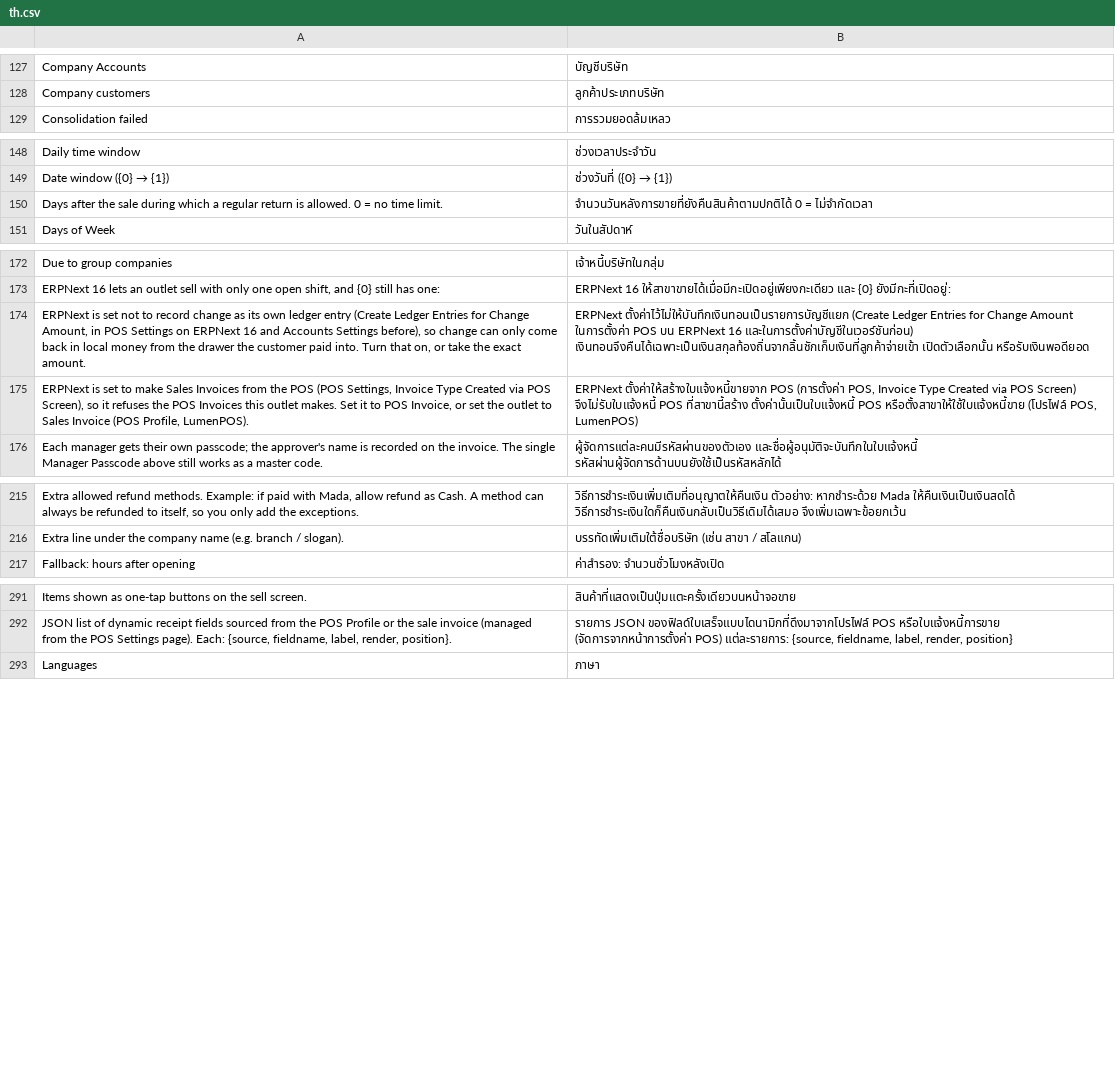
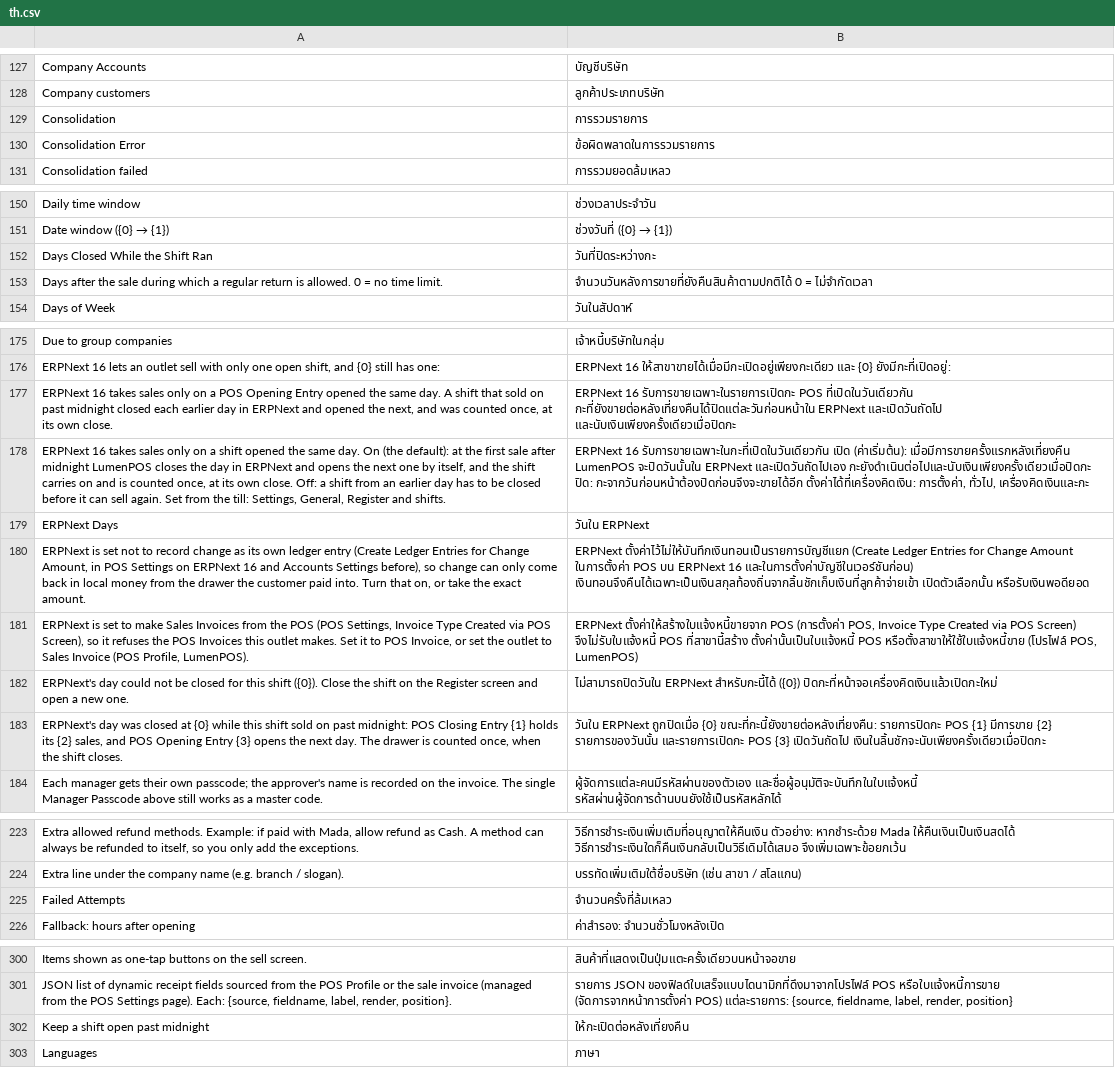
Before and after one commit to ma7mod7osam/LumenPOS, a CSV file: lumenpos/translations/th.csv, drawn as a sheet; only a part is shown, gaps mark what is left out; the diff covers the shown part only; the diff names each change by its address in the sheet, - before the commit and + after, or states it on an @@ line.

```diff
--- a/lumenpos/translations/th.csv
+++ b/lumenpos/translations/th.csv
+row 129: Consolidation | การรวมรายการ
+row 130: Consolidation Error | ข้อผิดพลาดในการรวมรายการ
+row 152: Days Closed While the Shift Ran | วันที่ปิดระหว่างกะ
+row 177: ERPNext 16 takes sales only on a POS Opening Entry opened the same day. A shift that sold on past midnight closed each earlier day in ERPNext and opened the next, and was counted once, at its own close. | ERPNext 16 รับการขายเฉพาะในรายการเปิดกะ POS ที่เปิดในวันเดียวกัน กะที่ยังขายต่อหลังเที่ยงคืนได้ปิดแต่ละวันก่อนหน้าใน ERPNext และเปิดวันถัดไป และนับเงินเพียงครั้งเดียวเมื่อปิดกะ
+row 178: ERPNext 16 takes sales only on a shift opened the same day. On (the default): at the first sale after midnight LumenPOS closes the day in ERPNext and opens the next one by itself, and the shift carries on and is counted once, at its own close. Off: a shift from an earlier day has to be closed before it can sell again. Set from the till: Settings, General, Register and shifts. | ERPNext 16 รับการขายเฉพาะในกะที่เปิดในวันเดียวกัน เปิด (ค่าเริ่มต้น): เมื่อมีการขายครั้งแรกหลังเที่ยงคืน LumenPOS จะปิดวันนั้นใน ERPNext และเปิดวันถัดไปเอง กะยังดำเนินต่อไปและนับเงินเพียงครั้งเดียวเมื่อปิดกะ ปิด: กะจากวันก่อนหน้าต้องปิดก่อนจึงจะขายได้อีก ตั้งค่าได้ที่เครื่องคิดเงิน: การตั้งค่า, ทั่วไป, เครื่องคิดเงินและกะ
+row 179: ERPNext Days | วันใน ERPNext
+row 182: ERPNext's day could not be closed for this shift ({0}). Close the shift on the Register screen and open a new one. | ไม่สามารถปิดวันใน ERPNext สำหรับกะนี้ได้ ({0}) ปิดกะที่หน้าจอเครื่องคิดเงินแล้วเปิดกะใหม่
+row 183: ERPNext's day was closed at {0} while this shift sold on past midnight: POS Closing Entry {1} holds its {2} sales, and POS Opening Entry {3} opens the next day. The drawer is counted once, when the shift closes. | วันใน ERPNext ถูกปิดเมื่อ {0} ขณะที่กะนี้ยังขายต่อหลังเที่ยงคืน: รายการปิดกะ POS {1} มีการขาย {2} รายการของวันนั้น และรายการเปิดกะ POS {3} เปิดวันถัดไป เงินในลิ้นชักจะนับเพียงครั้งเดียวเมื่อปิดกะ
+row 225: Failed Attempts | จำนวนครั้งที่ล้มเหลว
+row 302: Keep a shift open past midnight | ให้กะเปิดต่อหลังเที่ยงคืน
```
Also changed, not shown: 3 added rows elsewhere in this file, lumenpos/translations/ar.csv, lumenpos/translations/de.csv, 45 other files.
